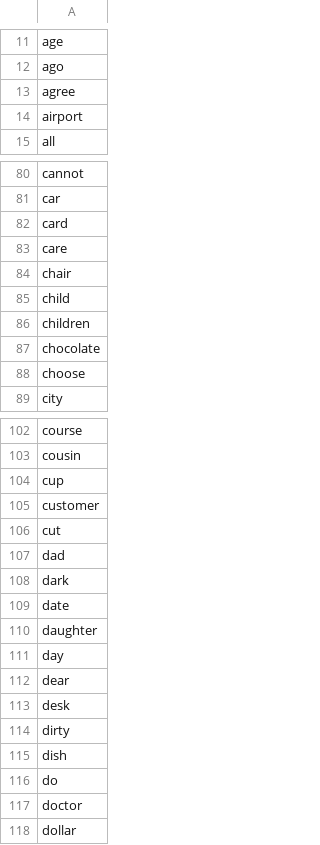
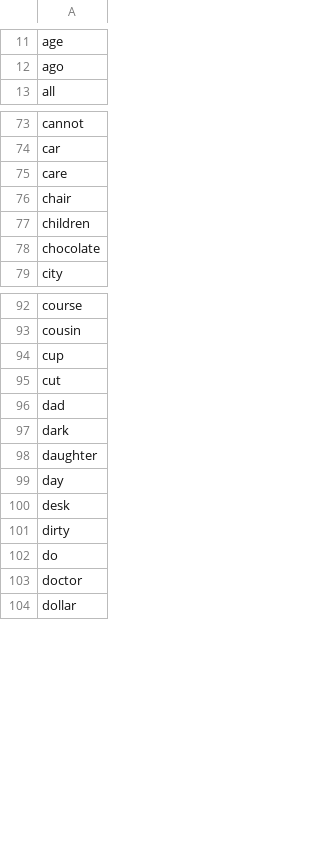
Before and after one commit to mohsenShakiba/Learnup-Data, a CSV file: lessons/a1_used_vocabs.csv, drawn as a sheet; only a part is shown, gaps mark what is left out; the diff covers the shown part only.

```diff
--- a/lessons/a1_used_vocabs.csv
+++ b/lessons/a1_used_vocabs.csv
@@ -12,4 +12,2 @@ age
 ago
-agree
-airport
 all
@@ -81,9 +74,6 @@ cannot
 car
-card
 care
 chair
-child
 children
 chocolate
-choose
 city
@@ -104,3 +94,2 @@ cousin
 cup
-customer
 cut
@@ -108,9 +97,6 @@ dad
 dark
-date
 daughter
 day
-dear
 desk
 dirty
-dish
 do
```
Also changed, not shown: 11 added rows, 21 removed rows and 1 edited cell elsewhere in this file, lessons/a1_missing_vocabs.csv, 40 other files.
